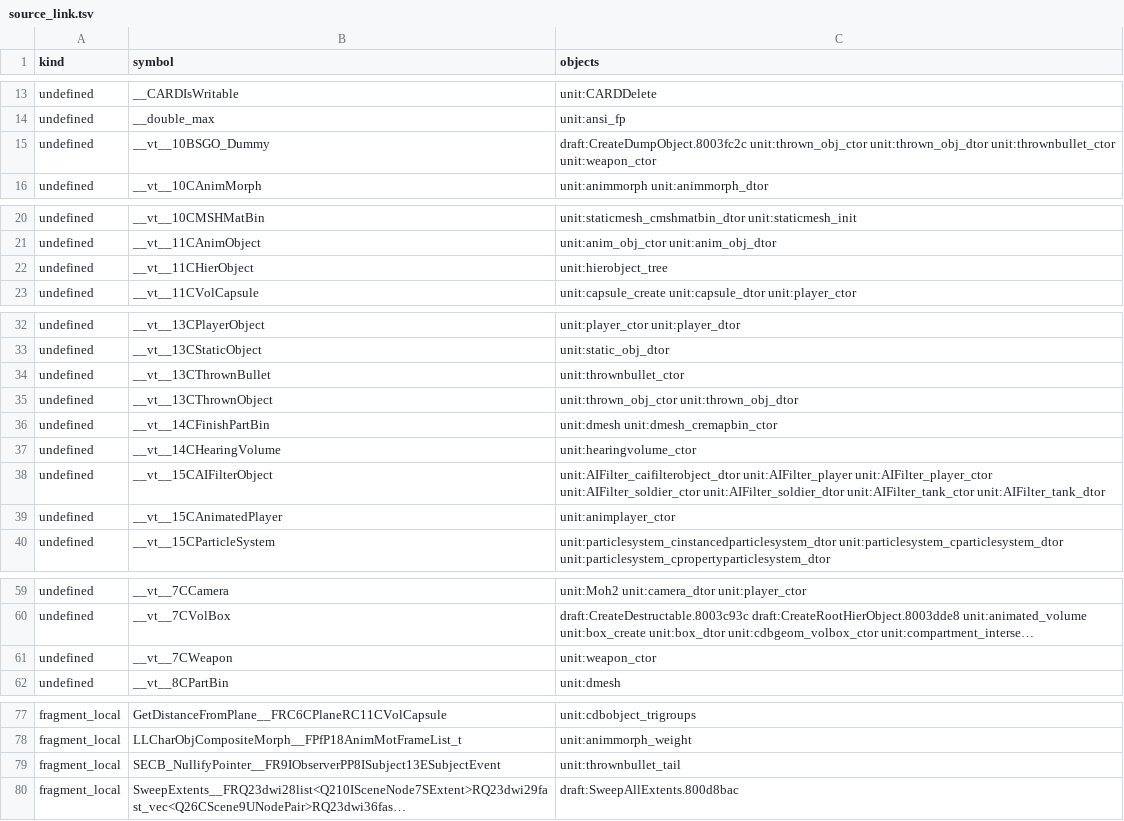
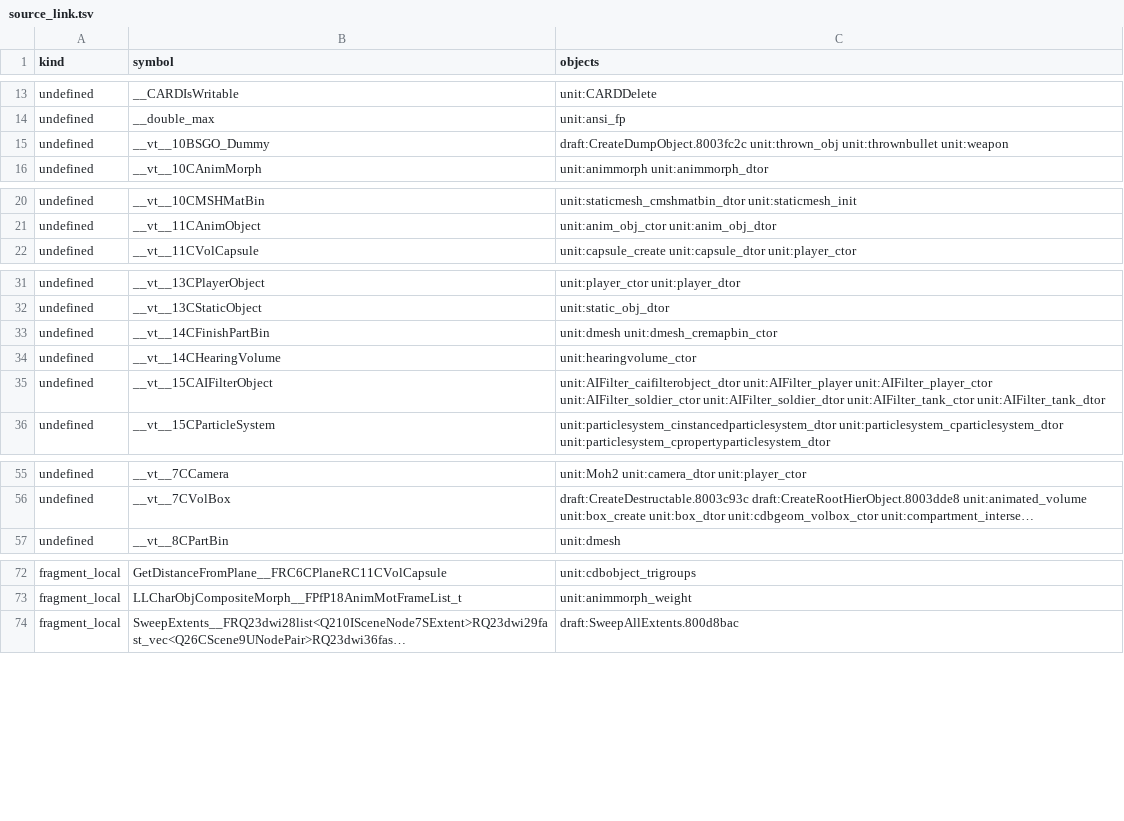
Before and after one commit to kyleckroeger/moh-frontline-decomp, a TSV file: research/layout/source_link.tsv, drawn as a sheet; only a part is shown, gaps mark what is left out; long unchanged cells end in …; the diff names each change by its address in the sheet, - before the commit and + after, or states it on an @@ line.

```diff
--- a/research/layout/source_link.tsv
+++ b/research/layout/source_link.tsv
-C15 (objects): draft:CreateDumpObject.8003fc2c unit:thrown_obj_ctor unit:thrown_obj_dtor unit:thrownbullet_ctor unit:weapon_ctor
+C15 (objects): draft:CreateDumpObject.8003fc2c unit:thrown_obj unit:thrownbullet unit:weapon
-row 22: undefined | __vt__11CHierObject | unit:hierobject_tree
-row 34: undefined | __vt__13CThrownBullet | unit:thrownbullet_ctor
-row 35: undefined | __vt__13CThrownObject | unit:thrown_obj_ctor unit:thrown_obj_dtor
-row 39: undefined | __vt__15CAnimatedPlayer | unit:animplayer_ctor
-row 61: undefined | __vt__7CWeapon | unit:weapon_ctor
-row 79: fragment_local | SECB_NullifyPointer__FR9IObserverPP8ISubject13ESubjectEvent | unit:thrownbullet_tail
```
Also changed, not shown: 2 other files.
